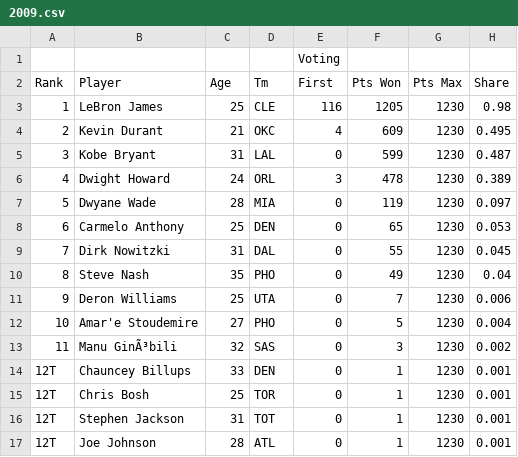
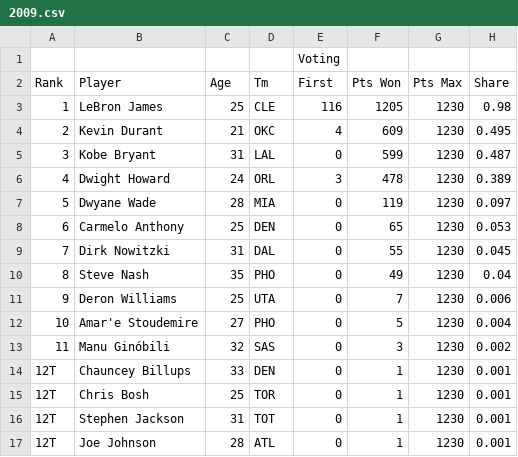
Before and after one commit to INFO-2950-FA23/GroupProject, a CSV file: Appendix/mvp_stats/2009.csv, drawn as a sheet; only a part is shown; the diff names each change by its address in the sheet, - before the commit and + after, or states it on an @@ line.

```diff
--- a/Appendix/mvp_stats/2009.csv
+++ b/Appendix/mvp_stats/2009.csv
-B13 (Player): Manu GinÃ³bili
+B13 (Player): Manu Ginóbili
```
Also changed, not shown: Appendix/mvp_stats/2018.csv, Appendix/mvp_stats/2019.csv, 21 other files.
